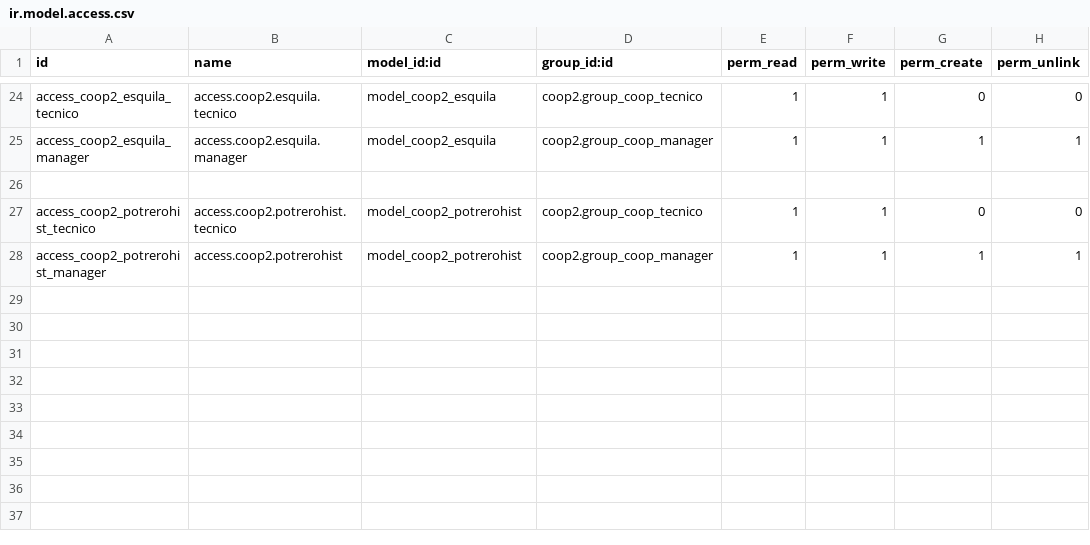
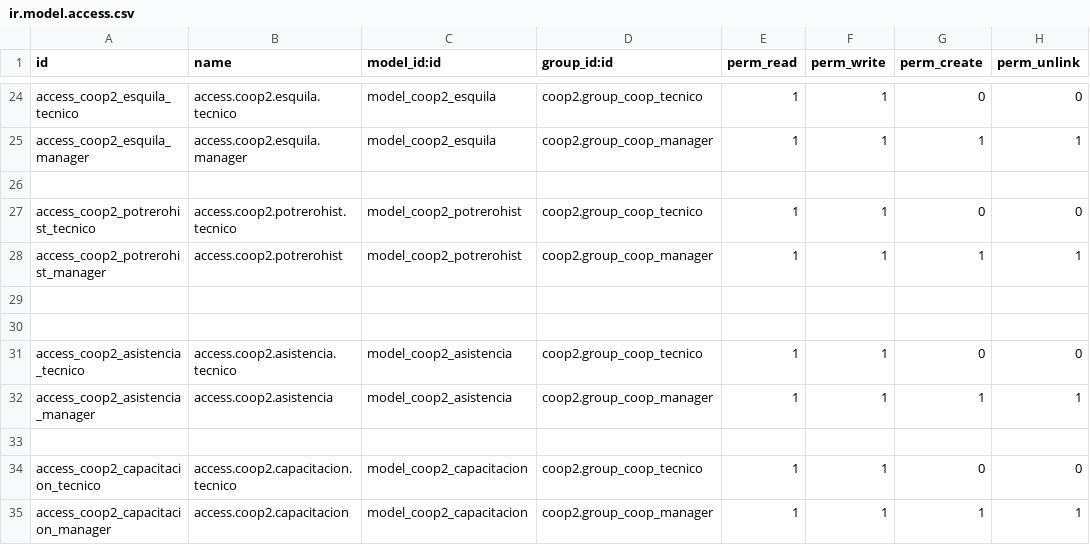
Before and after one commit to jbarba87/coop_associated_2021, a CSV file: security/ir.model.access.csv, drawn as a sheet; only a part is shown, gaps mark what is left out.

Commit message:
added capacitacion and asistencia

```diff
--- a/security/ir.model.access.csv
+++ b/security/ir.model.access.csv
@@ -28 +28,8 @@ access_coop2_potrerohist_tecnico,access.coop2.potrerohist.tecnico,model_coop2_po
 access_coop2_potrerohist_manager,access.coop2.potrerohist,model_coop2_potrerohist,coop2.group_coop_manager,1,1,1,1
+
+
+access_coop2_asistencia_tecnico,access.coop2.asistencia.tecnico,model_coop2_asistencia,coop2.group_coop_tecnico,1,1,0,0
+access_coop2_asistencia_manager,access.coop2.asistencia,model_coop2_asistencia,coop2.group_coop_manager,1,1,1,1
+
+access_coop2_capacitacion_tecnico,access.coop2.capacitacion.tecnico,model_coop2_capacitacion,coop2.group_coop_tecnico,1,1,0,0
+access_coop2_capacitacion_manager,access.coop2.capacitacion,model_coop2_capacitacion,coop2.group_coop_manager,1,1,1,1
```
Also changed, not shown: 10 other files.
